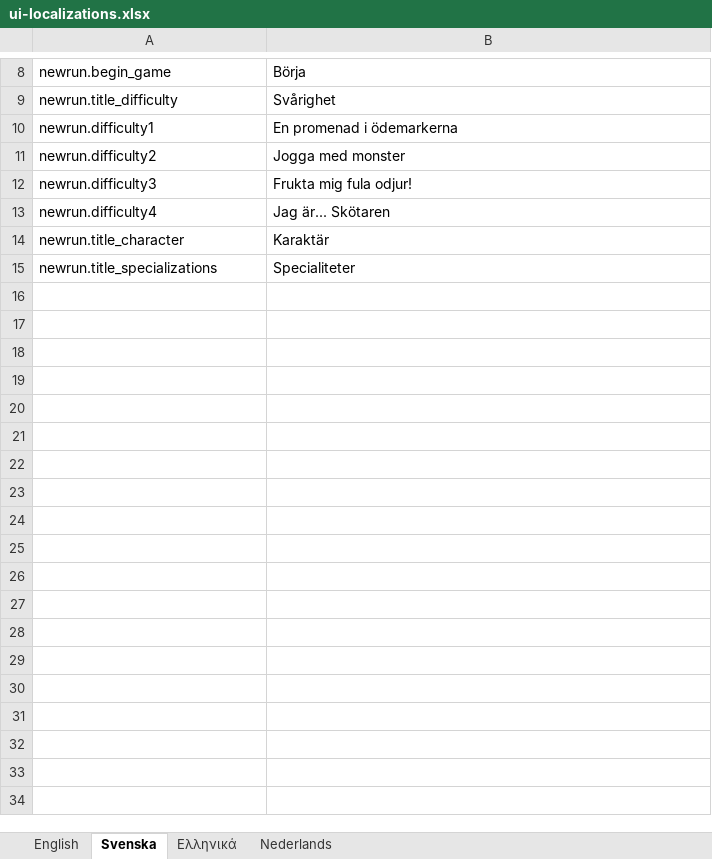
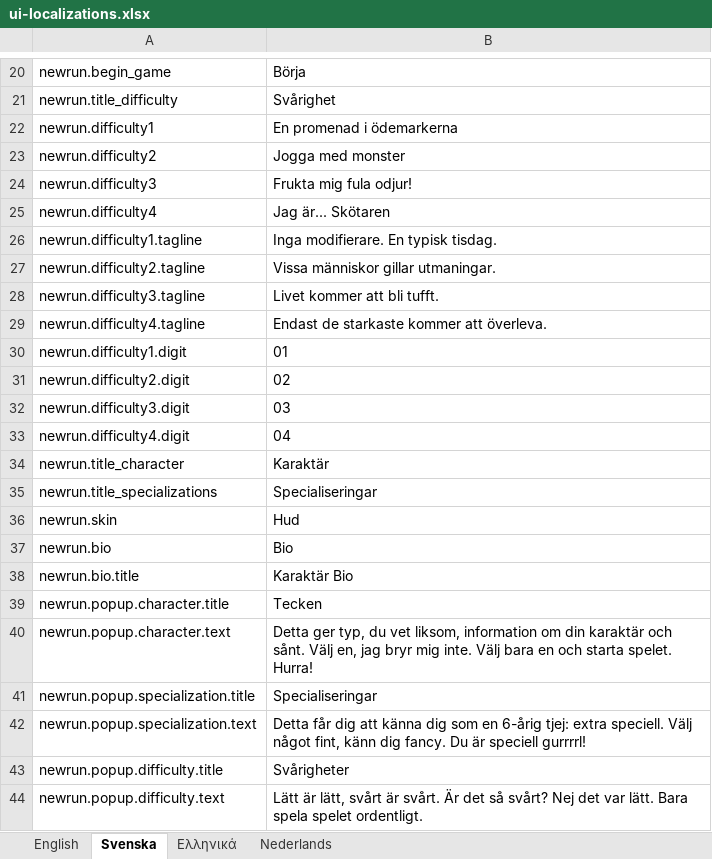
Before and after one commit to marcakafoddex/neutropia-data, an Excel workbook: game/ui-localizations.xlsx, sheet Svenska, drawn as a sheet; only a part is shown, gaps mark what is left out; values as stored, in another font and other column widths than the file's, no borders; addresses are those after the commit; the diff covers the shown part only; the diff names each change by its address in the sheet, - before the commit and + after, or states it on an @@ line.

Commit message:
Fake google translated all texts

```diff
--- a/game/ui-localizations.xlsx (sheet Svenska)
+++ b/game/ui-localizations.xlsx (sheet Svenska)
+row 26: newrun.difficulty1.tagline | Inga modifierare. En typisk tisdag.
+row 27: newrun.difficulty2.tagline | Vissa människor gillar utmaningar.
+row 28: newrun.difficulty3.tagline | Livet kommer att bli tufft.
+row 29: newrun.difficulty4.tagline | Endast de starkaste kommer att överleva.
+row 30: newrun.difficulty1.digit | 01
+row 31: newrun.difficulty2.digit | 02
+row 32: newrun.difficulty3.digit | 03
+row 33: newrun.difficulty4.digit | 04
-B35: Specialiteter
+B35: Specialiseringar
+row 36: newrun.skin | Hud
+row 37: newrun.bio | Bio
+row 38: newrun.bio.title | Karaktär Bio
+row 39: newrun.popup.character.title | Tecken
+row 40: newrun.popup.character.text | Detta ger typ, du vet liksom, information om din karaktär och sånt. Välj en, jag bryr mig inte. Välj bara en och starta spelet. Hurra!
+row 41: newrun.popup.specialization.title | Specialiseringar
+row 42: newrun.popup.specialization.text | Detta får dig att känna dig som en 6-årig tjej: extra speciell. Välj något fint, känn dig fancy. Du är speciell gurrrrl!
+row 43: newrun.popup.difficulty.title | Svårigheter
+row 44: newrun.popup.difficulty.text | Lätt är lätt, svårt är svårt. Är det så svårt? Nej det var lätt. Bara spela spelet ordentligt.
```
Also changed, not shown: 12 added rows and 2 edited cells elsewhere in this sheet, sheet Ελληνικά, sheet Nederlands.
